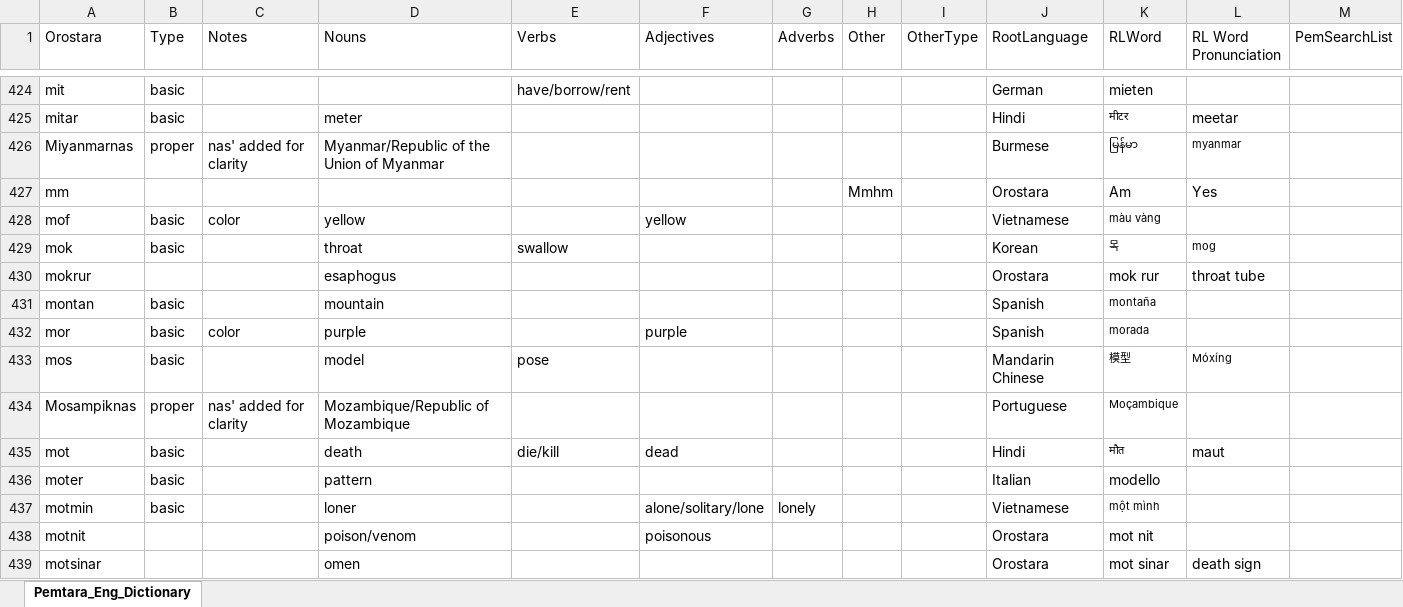
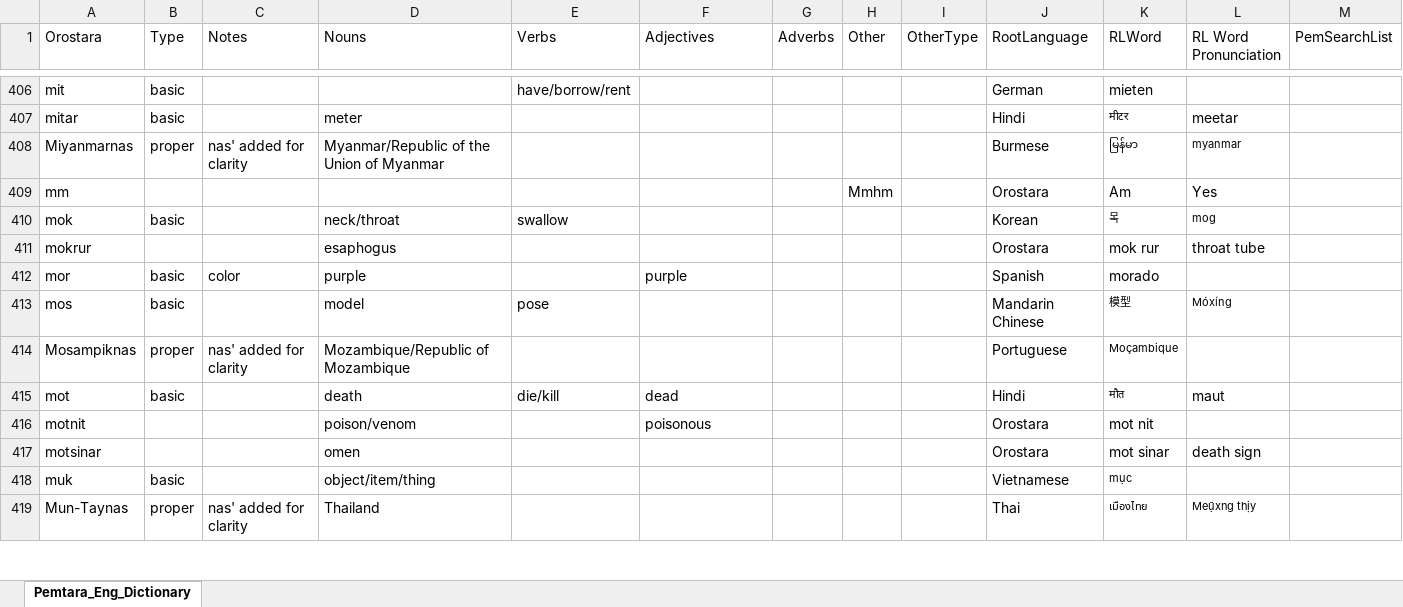
Before and after one commit to brushscape/Orostara-Dictionary, an Excel workbook: files/Oros_Eng_Dictionary.xlsx, sheet Pemtara_Eng_Dictionary, drawn as a sheet; only a part is shown, gaps mark what is left out; the shorter side is filled out with more unchanged rows; values as stored, in another font and other column widths than the file's, no borders; table styles not drawn; removed rows and columns are numbered as before the commit, all else as after; the diff covers the shown part only; the diff names each change by its address in the sheet, - before the commit and + after, or states it on an @@ line.

```diff
--- a/files/Oros_Eng_Dictionary.xlsx (sheet Pemtara_Eng_Dictionary)
+++ b/files/Oros_Eng_Dictionary.xlsx (sheet Pemtara_Eng_Dictionary)
-row 428: mof | basic | color | yellow |  | yellow |  |  |  | Vietnamese | màu vàng
-D410 (Nouns): throat
+D410 (Nouns): neck/throat
-row 431: montan | basic |  | mountain |  |  |  |  |  | Spanish | montaña
-K412 (RLWord): morada
+K412 (RLWord): morado
@@ K412 text size: larger @@
-row 436: moter | basic |  | pattern |  |  |  |  |  | Italian | modello
-row 437: motmin | basic |  | loner |  | alone/solitary/lone | lonely |  |  | Vietnamese | một mình
```
Also changed, not shown: 24 added rows, 32 removed rows, 14 moved rows, 72 edited cells and cell formats elsewhere in this sheet, 1 other file.
